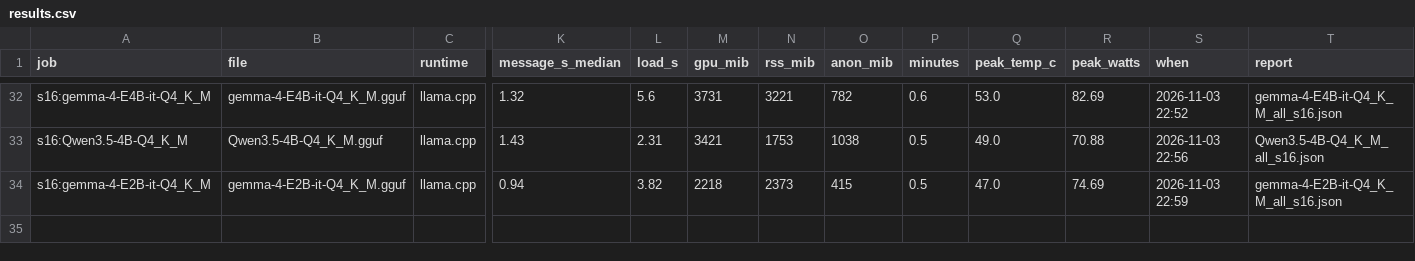
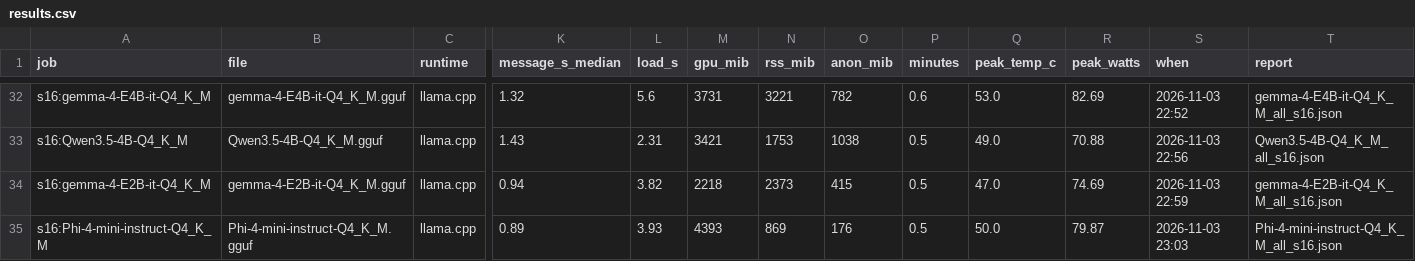
Before and after one commit to snakeeyes021/thirties, a CSV file: docs/model_ladder/results.csv, drawn as a sheet; only a part is shown, gaps mark what is left out; rows hold the shown columns only; the diff names each change by its address in the sheet, - before the commit and + after, or states it on an @@ line.

Commit message:
data: model ladder: s16:Phi-4-mini-instruct-Q4_K_M

```diff
--- a/docs/model_ladder/results.csv
+++ b/docs/model_ladder/results.csv
+row 35: s16:Phi-4-mini-instruct-Q4_K_M | Phi-4-mini-instruct-Q4_K_M.gguf | llama.cpp | 0.89 | 3.93 | 4393 | 869 | 176 | 0.5 | 50.0 | 79.87 | 2026-11-03 23:03 | Phi-4-mini-instruct-Q4_K_M_all_s16.json
```
